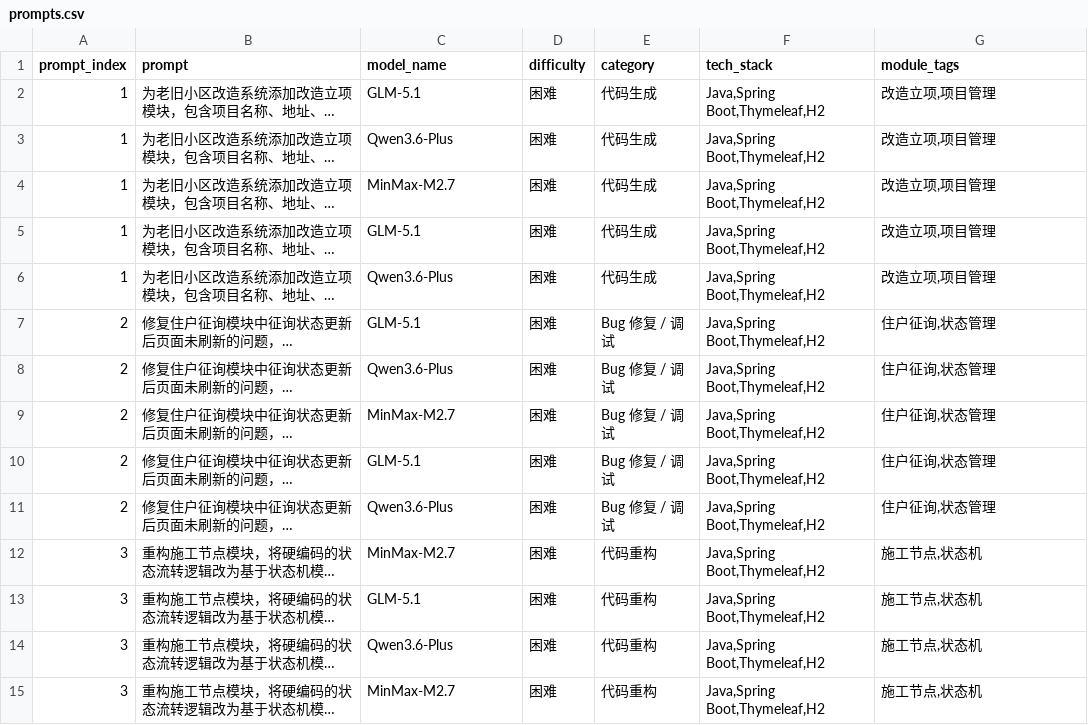
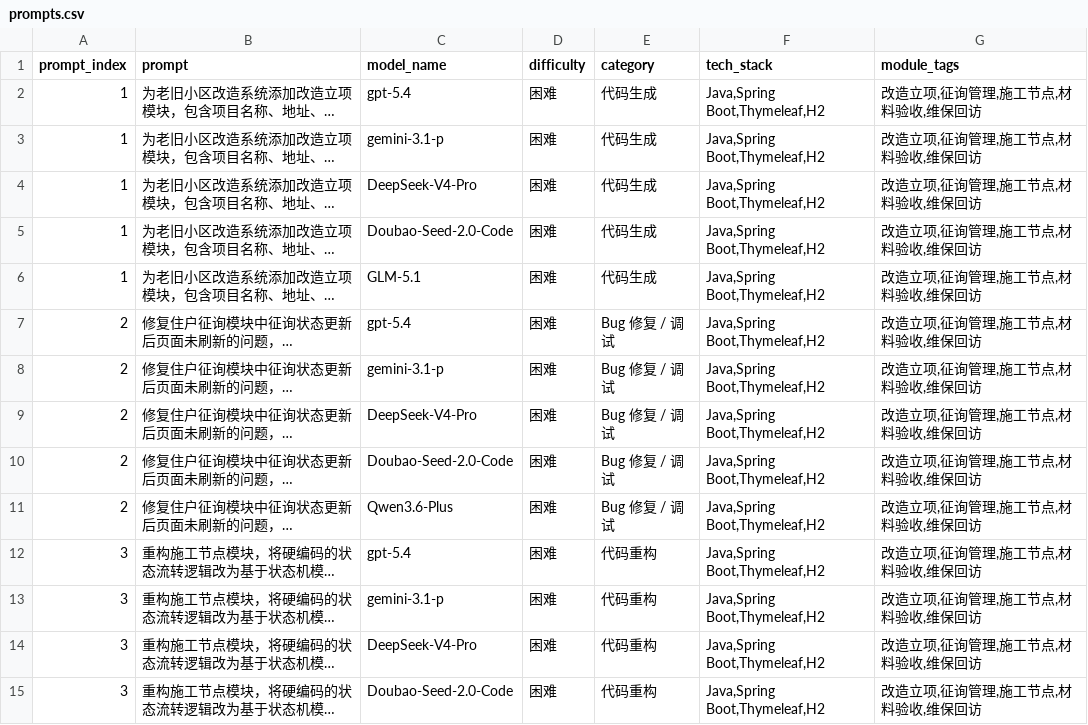
Before and after one commit to wilson-0422/renovation-manage, a CSV file: prompts.csv, drawn as a sheet; only a part is shown; long unchanged cells end in …; the diff covers the shown part only; the diff names each change by its address in the sheet, - before the commit and + after, or states it on an @@ line.

Commit message:
Align prompts.csv with template format

```diff
--- a/prompts.csv
+++ b/prompts.csv
-C2 (model_name): GLM-5.1
+C2 (model_name): gpt-5.4
-G2:G6 (module_tags): 改造立项,项目管理
+G2:G6 (module_tags): 改造立项,征询管理,施工节点,材料验收,维保回访
-C3 (model_name): Qwen3.6-Plus
+C3 (model_name): gemini-3.1-p
-C4 (model_name): MinMax-M2.7
+C4 (model_name): DeepSeek-V4-Pro
-C5 (model_name): GLM-5.1
+C5 (model_name): Doubao-Seed-2.0-Code
-C6 (model_name): Qwen3.6-Plus
+C6 (model_name): GLM-5.1
-C7 (model_name): GLM-5.1
+C7 (model_name): gpt-5.4
-G7:G11 (module_tags): 住户征询,状态管理
+G7:G11 (module_tags): 改造立项,征询管理,施工节点,材料验收,维保回访
-C8 (model_name): Qwen3.6-Plus
+C8 (model_name): gemini-3.1-p
-C9 (model_name): MinMax-M2.7
+C9 (model_name): DeepSeek-V4-Pro
-C10 (model_name): GLM-5.1
+C10 (model_name): Doubao-Seed-2.0-Code
-C12 (model_name): MinMax-M2.7
+C12 (model_name): gpt-5.4
-G12:G15 (module_tags): 施工节点,状态机
+G12:G15 (module_tags): 改造立项,征询管理,施工节点,材料验收,维保回访
-C13 (model_name): GLM-5.1
+C13 (model_name): gemini-3.1-p
-C14 (model_name): Qwen3.6-Plus
+C14 (model_name): DeepSeek-V4-Pro
-C15 (model_name): MinMax-M2.7
+C15 (model_name): Doubao-Seed-2.0-Code
```
Also changed, not shown: 46 edited cells elsewhere in this file.
